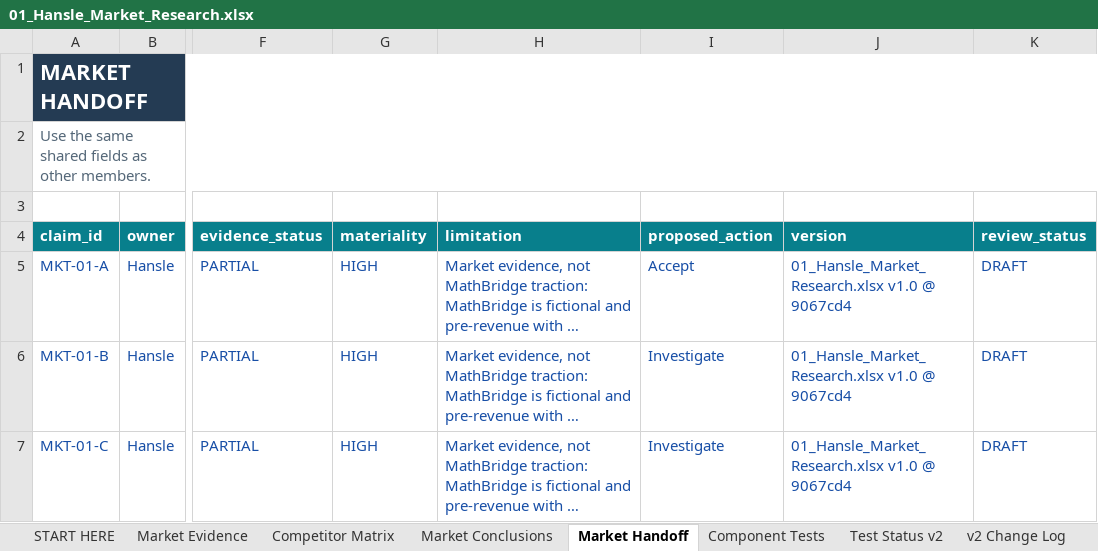
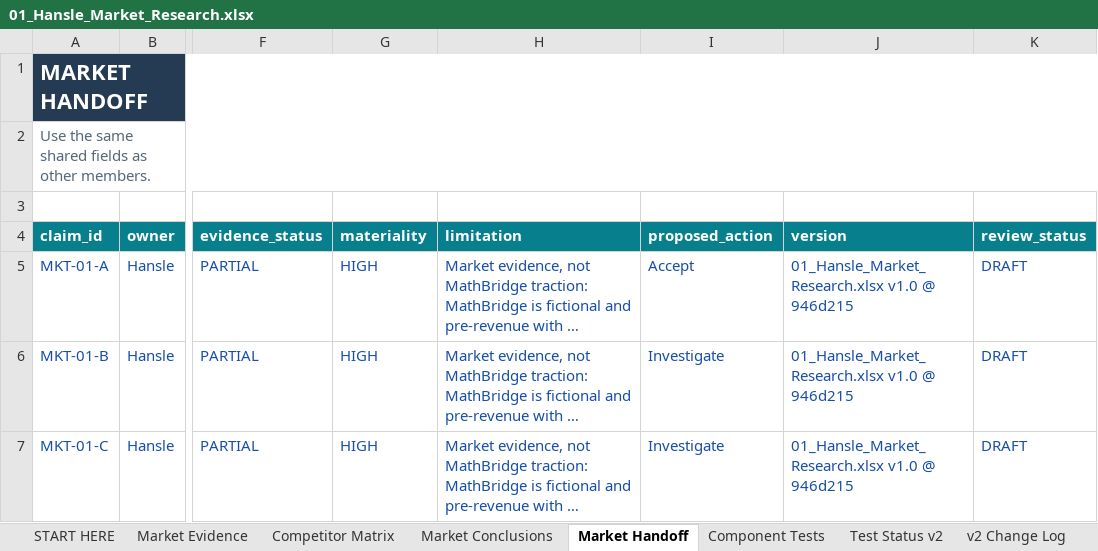
Before and after one commit to hanslelee/research-market-dump, an Excel workbook: market/out/01_Hansle_Market_Research.xlsx, sheet Market Handoff, drawn as a sheet; only a part is shown, gaps mark what is left out; long unchanged cells end in …; values as stored, in another font and other column widths than the file's, no borders; the diff covers the shown part only; the diff names each change by its address in the sheet, - before the commit and + after, or states it on an @@ line.

```diff
--- a/market/out/01_Hansle_Market_Research.xlsx (sheet Market Handoff)
+++ b/market/out/01_Hansle_Market_Research.xlsx (sheet Market Handoff)
-J5:J7 (version): 01_Hansle_Market_Research.xlsx v1.0 @ 9067cd4
+J5:J7 (version): 01_Hansle_Market_Research.xlsx v1.0 @ 946d215
```
Also changed, not shown: 4 edited cells elsewhere in this sheet, sheet Market Evidence, sheet Market Conclusions, 5 other files.
